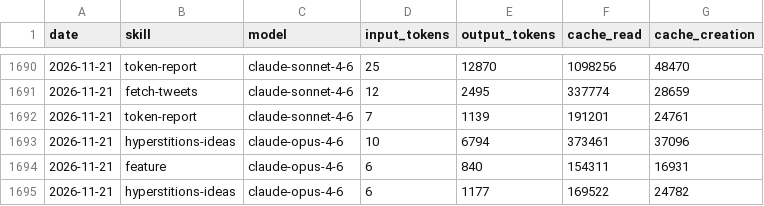
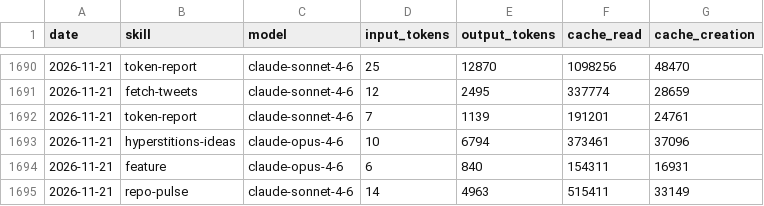
Before and after one commit to AITOBIAS04/CHORUS, a CSV file: memory/token-usage.csv, drawn as a sheet; only a part is shown, gaps mark what is left out.

Commit message:
chore(repo-pulse): auto-commit 2026-11-21

```diff
--- a/memory/token-usage.csv
+++ b/memory/token-usage.csv
@@ -1694,2 +1694,2 @@ date,skill,model,input_tokens,output_tokens,cache_read,cache_creation
 2026-11-21,feature,claude-opus-4-6,6,840,154311,16931
-2026-11-21,hyperstitions-ideas,claude-opus-4-6,6,1177,169522,24782
+2026-11-21,repo-pulse,claude-sonnet-4-6,14,4963,515411,33149
```
Also changed, not shown: 3 other files.
